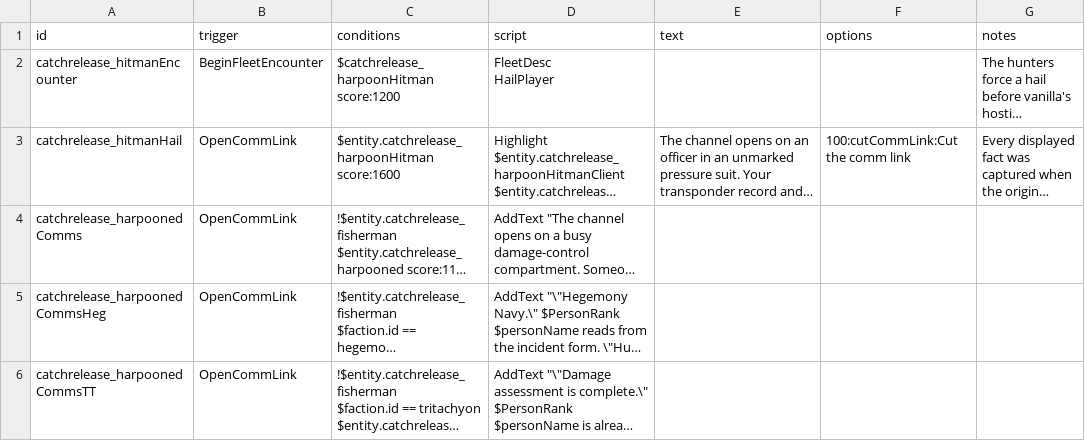
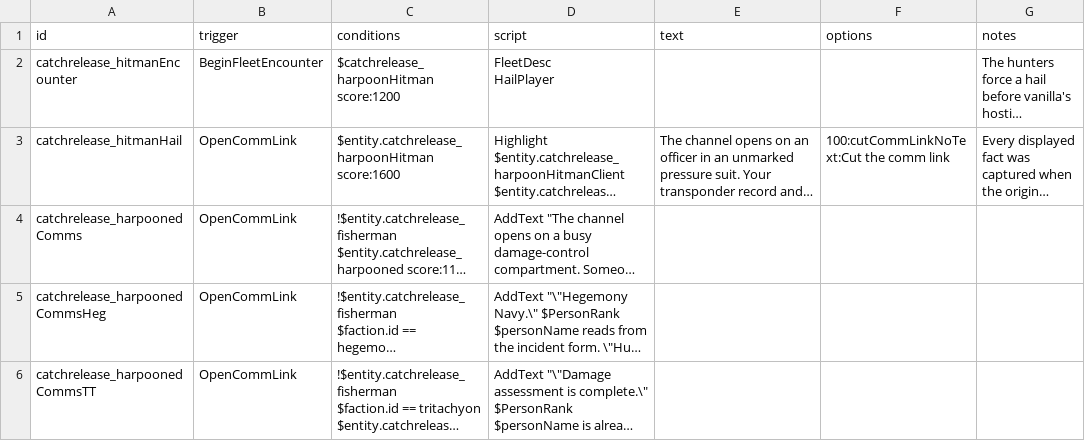
Before and after one commit to SirHartley/Catch.Release, a CSV file: data/campaign/rules.csv, drawn as a sheet; only a part is shown; long unchanged cells end in …; the diff names each change by its address in the sheet, - before the commit and + after, or states it on an @@ line.

```diff
--- a/data/campaign/rules.csv
+++ b/data/campaign/rules.csv
-F3 (options): 100:cutCommLink:Cut the comm link
+F3 (options): 100:cutCommLinkNoText:Cut the comm link
```
Also changed, not shown: 1 other file.
